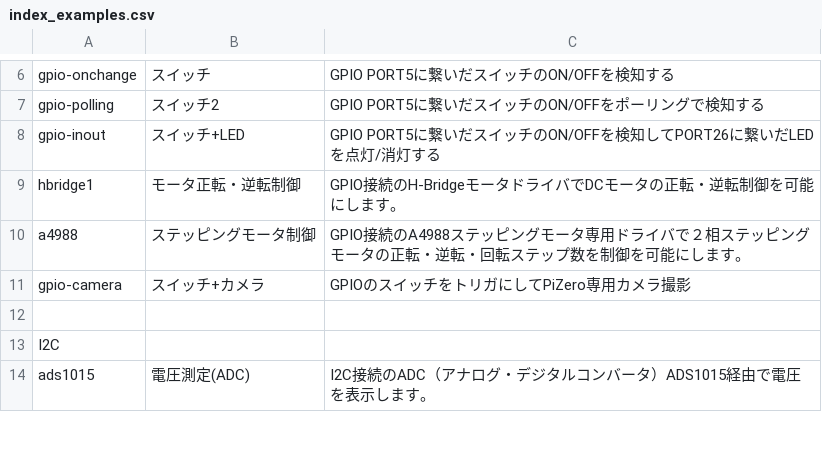
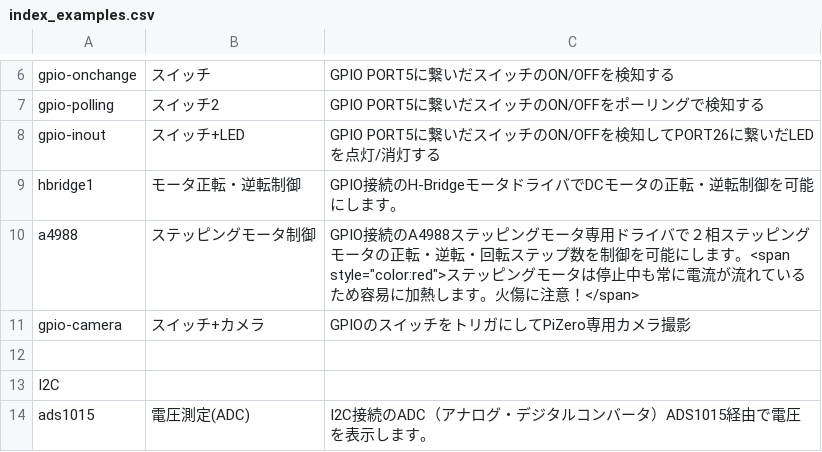
Before and after one commit to chirimen-oh/chirimen.org, a CSV file: pizero/esm-examples/index_examples.csv, drawn as a sheet; only a part is shown, gaps mark what is left out.

Commit message:
Update index_examples.csv

```diff
--- a/pizero/esm-examples/index_examples.csv
+++ b/pizero/esm-examples/index_examples.csv
@@ -9,3 +9,3 @@ gpio-inout,スイッチ+LED,GPIO PORT5に繋いだスイッチのON/OFFを検知
 hbridge1,モータ正転・逆転制御,GPIO接続のH-BridgeモータドライバでDCモータの正転・逆転制御を可能にします。
-a4988,ステッピングモータ制御,GPIO接続のA4988ステッピングモータ専用ドライバで２相ステッピングモータの正転・逆転・回転ステップ数を制御を可能にします。
+a4988,ステッピングモータ制御,GPIO接続のA4988ステッピングモータ専用ドライバで２相ステッピングモータの正転・逆転・回転ステップ数を制御を可能にします。<span style="color:red">ステッピングモータは停止中も常に電流が流れているため容易に加熱します。火傷に注意！</span>
 gpio-camera,スイッチ+カメラ,GPIOのスイッチをトリガにしてPiZero専用カメラ撮影
```
